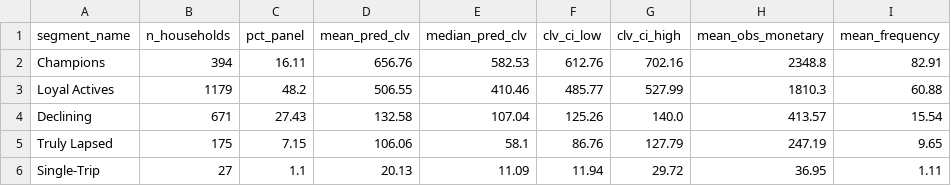
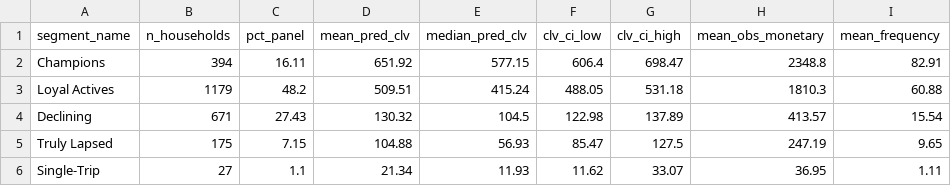
Before and after one commit to Narotam47/STRATA, a CSV file: outputs/extracts/segment_summary.csv, drawn as a sheet; only a part is shown; the diff names each change by its address in the sheet, - before the commit and + after, or states it on an @@ line.

Commit message:
fix: audit corrections — phase2 report, deterministic sort, README accuracy, gitignore png artifacts
- segment.py: add write_phase2_report() that writes
  outputs/reports/phase2_segmentation.md with k-sweep table, k=4
  rationale, cluster profiles (n/freq/revenue/recency/tenure/PL-share),
  bootstrap ARI=0.927, and the Declining/Truly Lapsed central finding
  explaining why tenure is the discriminating feature.
- segment.py: sort cluster_assignments.csv by household_id before write
  so re-runs produce bit-identical files.
- export_extracts.py: sort household_scored.csv by household_id before
  write (same reason). MD5 now stable across consecutive make-extracts runs.
- export_extracts.py: add inline comment explaining the Truly Lapsed 191
  vs 175 row-count discrepancy (expected behavior, not a bug).
- README.md: fix Phase 2 feature list — replace missing mean_gap_days
  with the actual 12 features in kmeans_k4.pkl; explain that mean_gap_days
  is dropped by the collinearity filter at |r|>0.80.
- README.md: add clv_predictions.csv and cluster_assignments.csv to
  Outputs table; add phase2_segmentation.md to Reports list; correct
  clv_models.pkl key names.
- README.md: add Limitations paragraph documenting the Truly Lapsed
  cluster_assignments vs segment_summary count discrepancy.
- .gitignore: add outputs/figures/*.png and outputs/plots/*.png to
  suppress generated diagnostic plot artifacts.

```diff
--- a/outputs/extracts/segment_summary.csv
+++ b/outputs/extracts/segment_summary.csv
-D2 (mean_pred_clv): 656.76
+D2 (mean_pred_clv): 651.92
-E2 (median_pred_clv): 582.53
+E2 (median_pred_clv): 577.15
-F2 (clv_ci_low): 612.76
+F2 (clv_ci_low): 606.4
-G2 (clv_ci_high): 702.16
+G2 (clv_ci_high): 698.47
-D3 (mean_pred_clv): 506.55
+D3 (mean_pred_clv): 509.51
-E3 (median_pred_clv): 410.46
+E3 (median_pred_clv): 415.24
-F3 (clv_ci_low): 485.77
+F3 (clv_ci_low): 488.05
-G3 (clv_ci_high): 527.99
+G3 (clv_ci_high): 531.18
-D4 (mean_pred_clv): 132.58
+D4 (mean_pred_clv): 130.32
-E4 (median_pred_clv): 107.04
+E4 (median_pred_clv): 104.5
-F4 (clv_ci_low): 125.26
+F4 (clv_ci_low): 122.98
-G4 (clv_ci_high): 140.0
+G4 (clv_ci_high): 137.89
-D5 (mean_pred_clv): 106.06
+D5 (mean_pred_clv): 104.88
-E5 (median_pred_clv): 58.1
+E5 (median_pred_clv): 56.93
-F5 (clv_ci_low): 86.76
+F5 (clv_ci_low): 85.47
-G5 (clv_ci_high): 127.79
+G5 (clv_ci_high): 127.5
-D6 (mean_pred_clv): 20.13
+D6 (mean_pred_clv): 21.34
-E6 (median_pred_clv): 11.09
+E6 (median_pred_clv): 11.93
-F6 (clv_ci_low): 11.94
+F6 (clv_ci_low): 11.62
-G6 (clv_ci_high): 29.72
+G6 (clv_ci_high): 33.07
```
Also changed, not shown: outputs/extracts/campaign_results.csv, outputs/extracts/cluster_assignments.csv, 7 other files.
